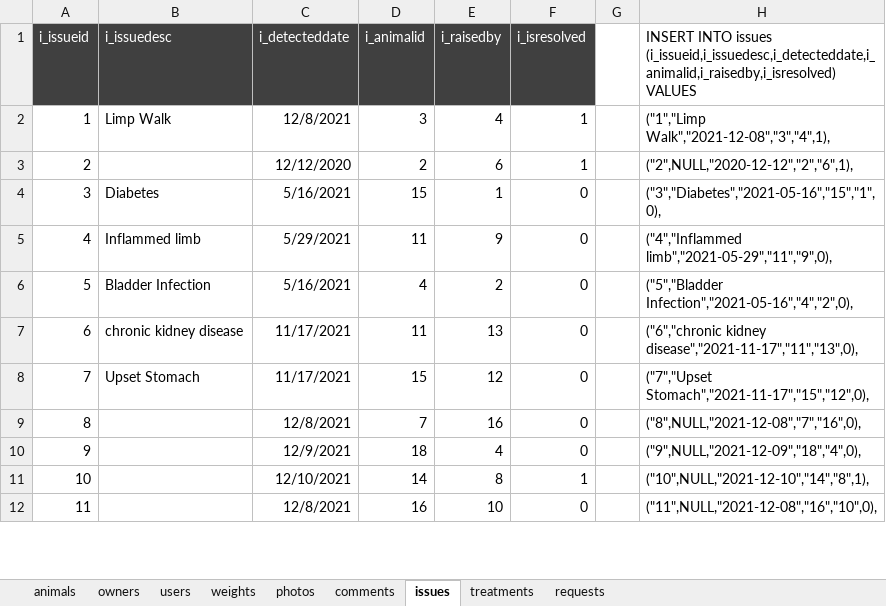
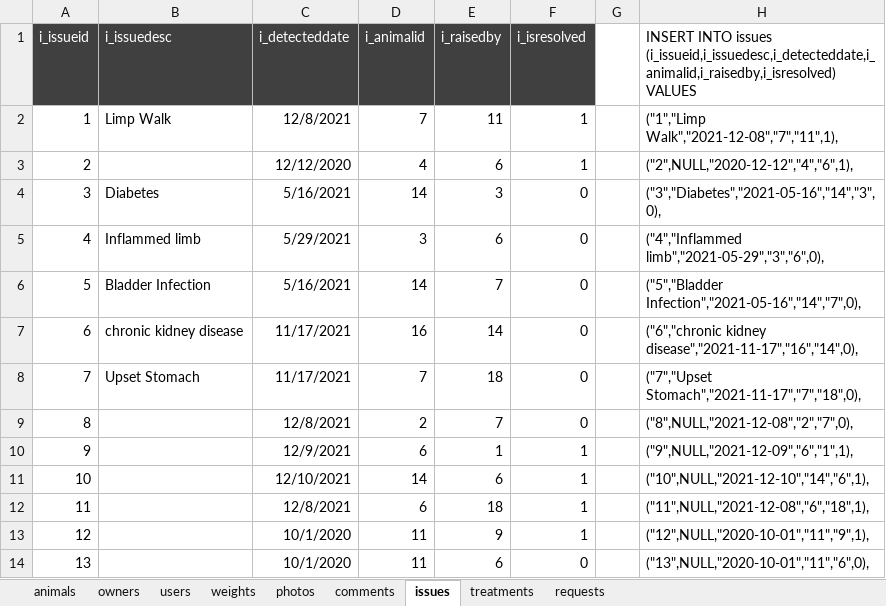
Before and after one commit to zbhavyai/veterinary-clinic, an Excel workbook: sql/04_dummy_data_generator.xlsx, sheet issues, drawn as a sheet; only a part is shown; values as stored, in another font and other column widths than the file's, no borders; removed rows and columns are numbered as before the commit, all else as after; the diff covers the shown part only; the diff names each change by its address in the sheet, - before the commit and + after, or states it on an @@ line.

```diff
--- a/sql/04_dummy_data_generator.xlsx (sheet issues)
+++ b/sql/04_dummy_data_generator.xlsx (sheet issues)
-D2 (i_animalid): 3
+D2 (i_animalid): 7
-E2 (i_raisedby): 4
+E2 (i_raisedby): 11
-H2: ("1","Limp Walk","2021-12-08","3","4",1),
+H2: ("1","Limp Walk","2021-12-08","7","11",1),
-D3 (i_animalid): 2
+D3 (i_animalid): 4
-H3: ("2",NULL,"2020-12-12","2","6",1),
+H3: ("2",NULL,"2020-12-12","4","6",1),
-D4 (i_animalid): 15
+D4 (i_animalid): 14
-E4 (i_raisedby): 1
+E4 (i_raisedby): 3
-H4: ("3","Diabetes","2021-05-16","15","1",0),
+H4: ("3","Diabetes","2021-05-16","14","3",0),
-D5 (i_animalid): 11
+D5 (i_animalid): 3
-E5 (i_raisedby): 9
+E5 (i_raisedby): 6
-H5: ("4","Inflammed limb","2021-05-29","11","9",0),
+H5: ("4","Inflammed limb","2021-05-29","3","6",0),
-D6 (i_animalid): 4
+D6 (i_animalid): 14
-E6 (i_raisedby): 2
+E6 (i_raisedby): 7
-H6: ("5","Bladder Infection","2021-05-16","4","2",0),
+H6: ("5","Bladder Infection","2021-05-16","14","7",0),
-D7 (i_animalid): 11
+D7 (i_animalid): 16
-E7 (i_raisedby): 13
+E7 (i_raisedby): 14
-H7: ("6","chronic kidney disease","2021-11-17","11","13",0),
+H7: ("6","chronic kidney disease","2021-11-17","16","14",0),
-D8 (i_animalid): 15
+D8 (i_animalid): 7
-E8 (i_raisedby): 12
+E8 (i_raisedby): 18
-H8: ("7","Upset Stomach","2021-11-17","15","12",0),
+H8: ("7","Upset Stomach","2021-11-17","7","18",0),
-D9 (i_animalid): 7
+D9 (i_animalid): 2
-E9 (i_raisedby): 16
+E9 (i_raisedby): 7
-H9: ("8",NULL,"2021-12-08","7","16",0),
+H9: ("8",NULL,"2021-12-08","2","7",0),
-row 10: 9 |  | 12/9/2021 | 18 | 4 | 0 |  | ("9",NULL,"2021-12-09","18","4",0),
+row 10: 9 |  | 12/9/2021 | 6 | 1 | 1 |  | ("9",NULL,"2021-12-09","6","1",1),
-E11 (i_raisedby): 8
+E11 (i_raisedby): 6
-H11: ("10",NULL,"2021-12-10","14","8",1),
+H11: ("10",NULL,"2021-12-10","14","6",1),
-row 12: 11 |  | 12/8/2021 | 16 | 10 | 0 |  | ("11",NULL,"2021-12-08","16","10",0),
+row 12: 11 |  | 12/8/2021 | 6 | 18 | 1 |  | ("11",NULL,"2021-12-08","6","18",1),
+row 13: 12 |  | 10/1/2020 | 11 | 9 | 1 |  | ("12",NULL,"2020-10-01","11","9",1),
+row 14: 13 |  | 10/1/2020 | 11 | 6 | 0 |  | ("13",NULL,"2020-10-01","11","6",0),
```
Also changed, not shown: 4 added rows, 3 removed rows, 11 edited cells and row numbers in column A elsewhere in this sheet, sheet animals, sheet comments, sheet treatments, sheet photos, sheet weights, sheet owners, 2 more sheets, 1 other file.
